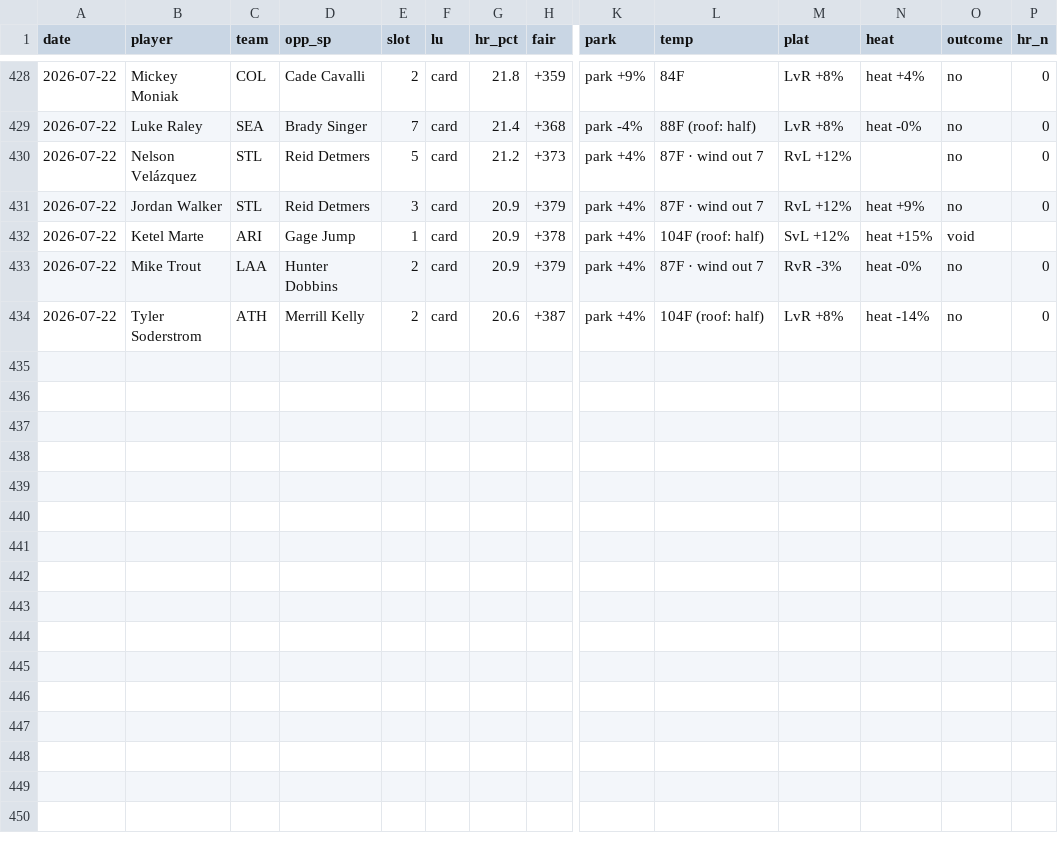
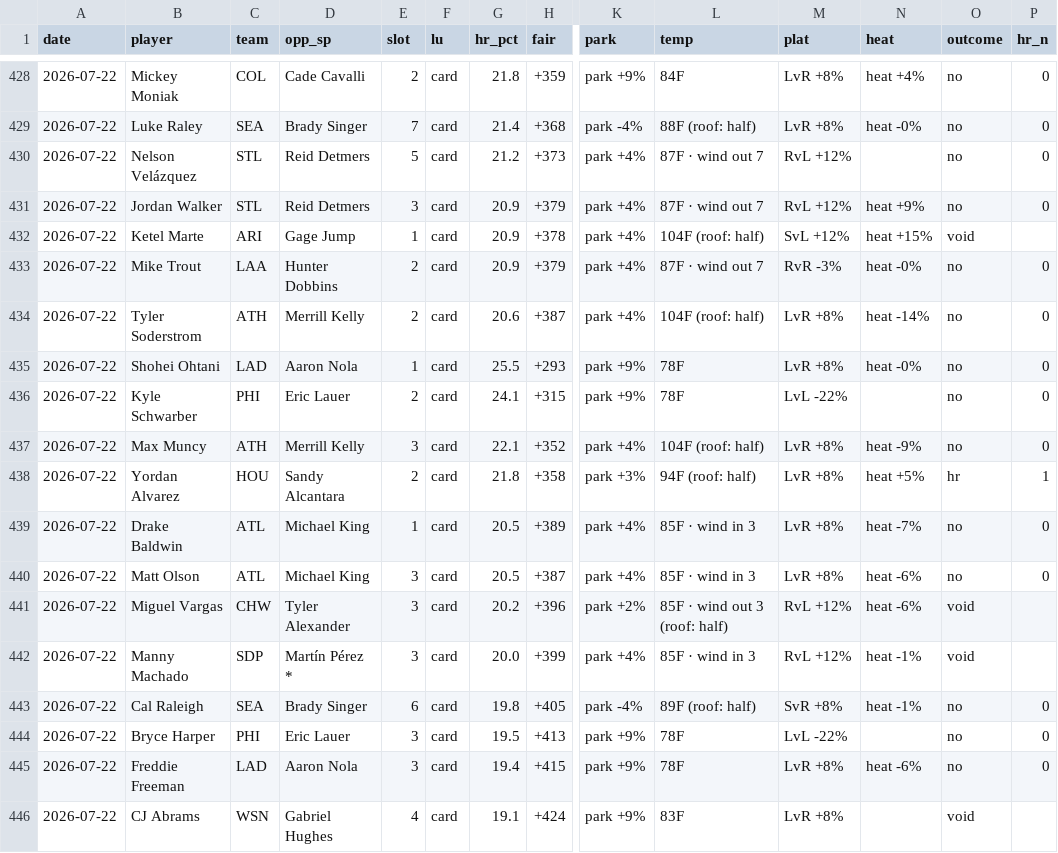
Before and after one commit to CheeseDagg/MLBTool, a CSV file: mlb/data/hr_graded.csv, drawn as a sheet; only a part is shown, gaps mark what is left out; rows hold the shown columns only; the diff names each change by its address in the sheet, - before the commit and + after, or states it on an @@ line.

```diff
--- a/mlb/data/hr_graded.csv
+++ b/mlb/data/hr_graded.csv
+row 435: 2026-07-22 | Shohei Ohtani | LAD | Aaron Nola | 1 | card | 25.5 | +293 | park +9% | 78F | LvR +8% | heat -0% | no | 0
+row 436: 2026-07-22 | Kyle Schwarber | PHI | Eric Lauer | 2 | card | 24.1 | +315 | park +9% | 78F | LvL -22% |  | no | 0
+row 437: 2026-07-22 | Max Muncy | ATH | Merrill Kelly | 3 | card | 22.1 | +352 | park +4% | 104F (roof: half) | LvR +8% | heat -9% | no | 0
+row 438: 2026-07-22 | Yordan Alvarez | HOU | Sandy Alcantara | 2 | card | 21.8 | +358 | park +3% | 94F (roof: half) | LvR +8% | heat +5% | hr | 1
+row 439: 2026-07-22 | Drake Baldwin | ATL | Michael King | 1 | card | 20.5 | +389 | park +4% | 85F · wind in 3 | LvR +8% | heat -7% | no | 0
+row 440: 2026-07-22 | Matt Olson | ATL | Michael King | 3 | card | 20.5 | +387 | park +4% | 85F · wind in 3 | LvR +8% | heat -6% | no | 0
+row 441: 2026-07-22 | Miguel Vargas | CHW | Tyler Alexander | 3 | card | 20.2 | +396 | park +2% | 85F · wind out 3 (roof: half) | RvL +12% | heat -6% | void
+row 442: 2026-07-22 | Manny Machado | SDP | Martín Pérez * | 3 | card | 20.0 | +399 | park +4% | 85F · wind in 3 | RvL +12% | heat -1% | void
+row 443: 2026-07-22 | Cal Raleigh | SEA | Brady Singer | 6 | card | 19.8 | +405 | park -4% | 89F (roof: half) | SvR +8% | heat -1% | no | 0
+row 444: 2026-07-22 | Bryce Harper | PHI | Eric Lauer | 3 | card | 19.5 | +413 | park +9% | 78F | LvL -22% |  | no | 0
+row 445: 2026-07-22 | Freddie Freeman | LAD | Aaron Nola | 3 | card | 19.4 | +415 | park +9% | 78F | LvR +8% | heat -6% | no | 0
+row 446: 2026-07-22 | CJ Abrams | WSN | Gabriel Hughes | 4 | card | 19.1 | +424 | park +9% | 83F | LvR +8% |  | void
```
Also changed, not shown: mlb/data/hr_predictions.csv, 3 other files.
